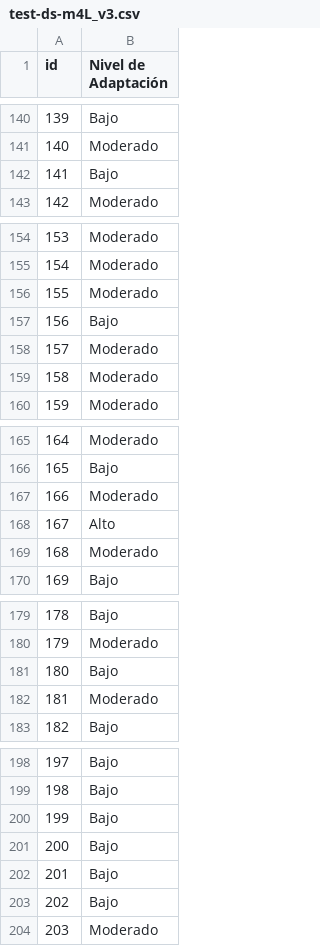
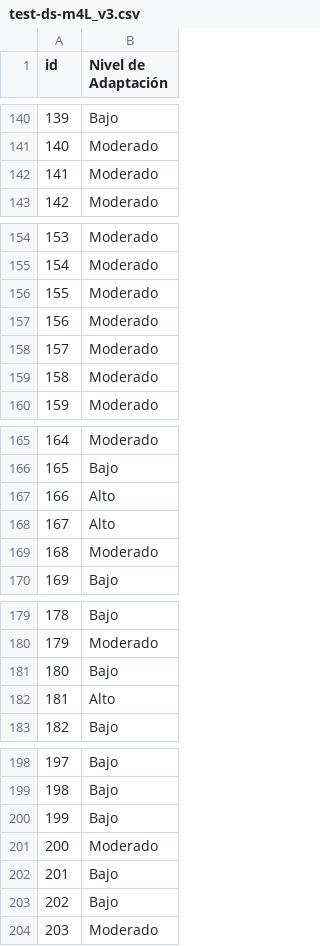
Before and after one commit to tiaraRS/NivelDeAdaptabilidad, a CSV file: CaroModels/test-ds-m4L_v3.csv, drawn as a sheet; only a part is shown, gaps mark what is left out; the diff covers the shown part only.

```diff
--- a/CaroModels/test-ds-m4L_v3.csv
+++ b/CaroModels/test-ds-m4L_v3.csv
@@ -141,3 +141,3 @@ id,Nivel de Adaptación
 140,Moderado
-141,Bajo
+141,Moderado
 142,Moderado
@@ -156,3 +156,3 @@ id,Nivel de Adaptación
 155,Moderado
-156,Bajo
+156,Moderado
 157,Moderado
@@ -166,3 +166,3 @@ id,Nivel de Adaptación
 165,Bajo
-166,Moderado
+166,Alto
 167,Alto
@@ -181,3 +181,3 @@ id,Nivel de Adaptación
 180,Bajo
-181,Moderado
+181,Alto
 182,Bajo
@@ -200,3 +200,3 @@ id,Nivel de Adaptación
 199,Bajo
-200,Bajo
+200,Moderado
 201,Bajo
```
Also changed, not shown: 7 edited cells elsewhere in this file, CaroModels/test-ds-m4L_v4.csv, CaroModels/test-ds-m4L_v5.csv, 19 other files.
